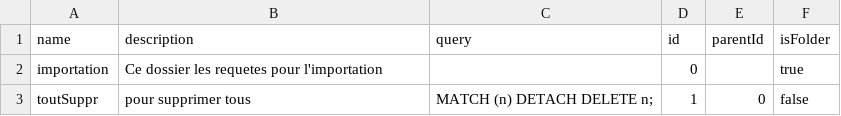
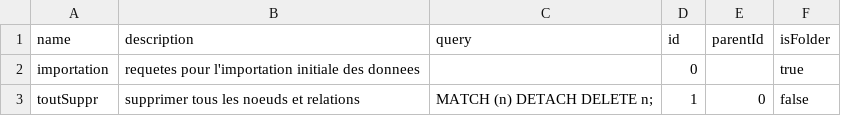
Before and after one commit to ValisoaNr/Detection_de_fraude, a CSV file: cypher/importation.csv, drawn as a sheet; only a part is shown; the diff covers the shown part only.

Commit message:
Modification des requetes en mode dynamique

```diff
--- a/cypher/importation.csv
+++ b/cypher/importation.csv
@@ -1,3 +1,3 @@
 name,description,query,id,parentId,isFolder
-importation,Ce dossier les requetes pour l'importation,,0,,true
-toutSuppr,pour supprimer tous,MATCH (n) DETACH DELETE n;,1,0,false
+importation,requetes pour l'importation initiale des donnees,,0,,true
+toutSuppr,supprimer tous les noeuds et relations,"MATCH (n) DETACH DELETE n;",1,0,false
```
Also changed, not shown: 6 edited cells elsewhere in this file, cypher/testETgds.csv, 1 other file.
